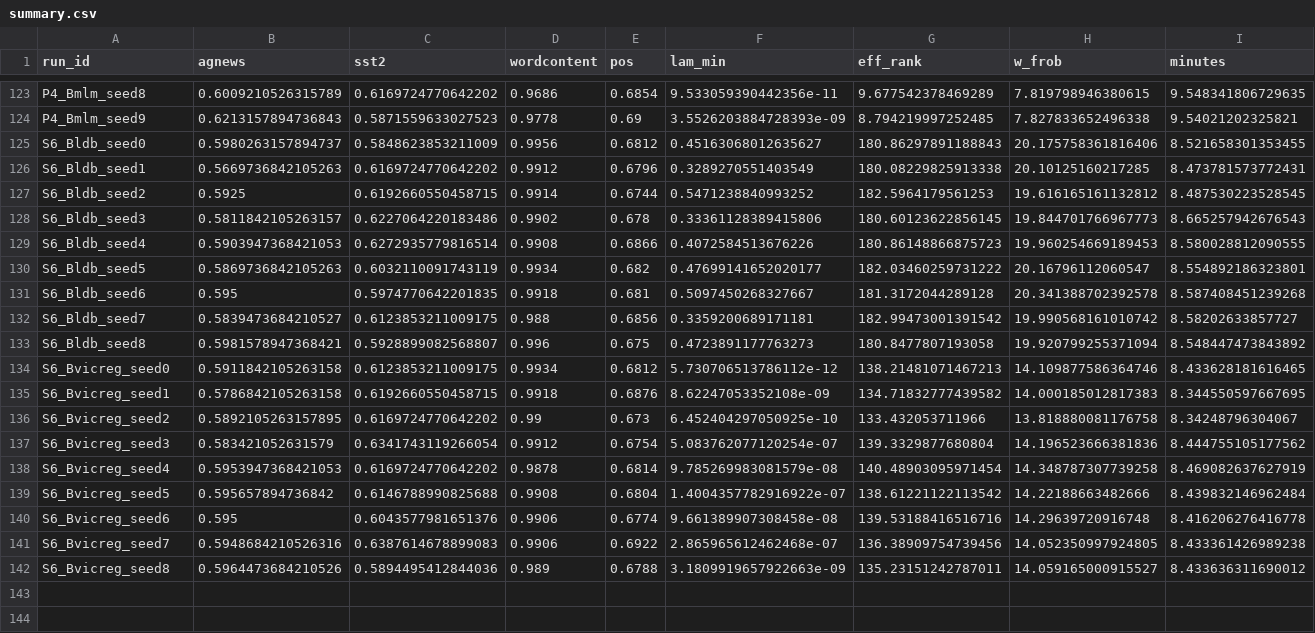
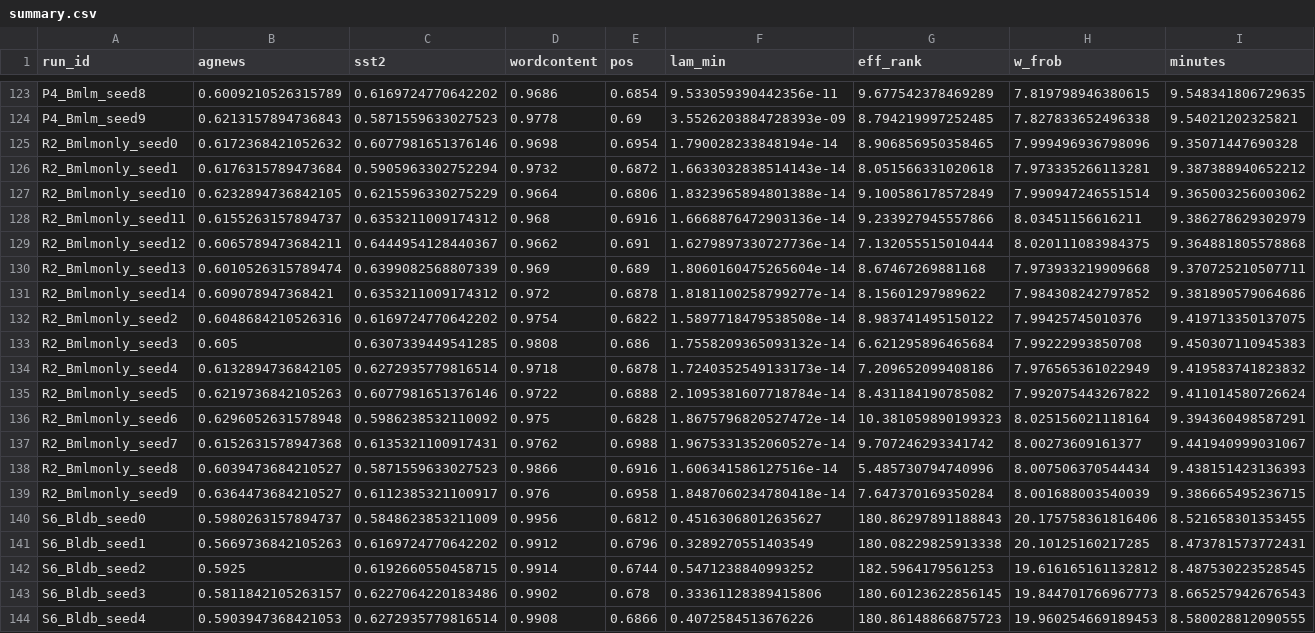
Before and after one commit to thawatchai2799/SpanMasking, a CSV file: results/summary.csv, drawn as a sheet; only a part is shown, gaps mark what is left out; the shorter side is filled out with more unchanged rows; the diff names each change by its address in the sheet, - before the commit and + after, or states it on an @@ line.

Commit message:
Add run records (3/3): complete 156 run records and summary.csv

```diff
--- a/results/summary.csv
+++ b/results/summary.csv
+row 125: R2_Bmlmonly_seed0 | 0.6172368421052632 | 0.6077981651376146 | 0.9698 | 0.6954 | 1.790028233848194e-14 | 8.906856950358465 | 7.999496936798096 | 9.35071447690328
+row 126: R2_Bmlmonly_seed1 | 0.6176315789473684 | 0.5905963302752294 | 0.9732 | 0.6872 | 1.6633032838514143e-14 | 8.051566331020618 | 7.973335266113281 | 9.387388940652212
+row 127: R2_Bmlmonly_seed10 | 0.6232894736842105 | 0.6215596330275229 | 0.9664 | 0.6806 | 1.8323965894801388e-14 | 9.100586178572849 | 7.990947246551514 | 9.365003256003062
+row 128: R2_Bmlmonly_seed11 | 0.6155263157894737 | 0.6353211009174312 | 0.968 | 0.6916 | 1.6668876472903136e-14 | 9.233927945557866 | 8.03451156616211 | 9.386278629302979
+row 129: R2_Bmlmonly_seed12 | 0.6065789473684211 | 0.6444954128440367 | 0.9662 | 0.691 | 1.6279897330727736e-14 | 7.132055515010444 | 8.020111083984375 | 9.364881805578868
+row 130: R2_Bmlmonly_seed13 | 0.6010526315789474 | 0.6399082568807339 | 0.969 | 0.689 | 1.8060160475265604e-14 | 8.67467269881168 | 7.973933219909668 | 9.370725210507711
+row 131: R2_Bmlmonly_seed14 | 0.609078947368421 | 0.6353211009174312 | 0.972 | 0.6878 | 1.8181100258799277e-14 | 8.15601297989622 | 7.984308242797852 | 9.381890579064686
+row 132: R2_Bmlmonly_seed2 | 0.6048684210526316 | 0.6169724770642202 | 0.9754 | 0.6822 | 1.5897718479538508e-14 | 8.983741495150122 | 7.99425745010376 | 9.419713350137075
+row 133: R2_Bmlmonly_seed3 | 0.605 | 0.6307339449541285 | 0.9808 | 0.686 | 1.7558209365093132e-14 | 6.621295896465684 | 7.99222993850708 | 9.450307110945383
+row 134: R2_Bmlmonly_seed4 | 0.6132894736842105 | 0.6272935779816514 | 0.9718 | 0.6878 | 1.7240352549133173e-14 | 7.209652099408186 | 7.976565361022949 | 9.419583741823832
+row 135: R2_Bmlmonly_seed5 | 0.6219736842105263 | 0.6077981651376146 | 0.9722 | 0.6888 | 2.1095381607718784e-14 | 8.431184190785082 | 7.992075443267822 | 9.411014580726624
+row 136: R2_Bmlmonly_seed6 | 0.6296052631578948 | 0.5986238532110092 | 0.975 | 0.6828 | 1.8675796820527472e-14 | 10.381059890199323 | 8.025156021118164 | 9.394360498587291
+row 137: R2_Bmlmonly_seed7 | 0.6152631578947368 | 0.6135321100917431 | 0.9762 | 0.6988 | 1.9675331352060527e-14 | 9.707246293341742 | 8.00273609161377 | 9.441940999031067
+row 138: R2_Bmlmonly_seed8 | 0.6039473684210527 | 0.5871559633027523 | 0.9866 | 0.6916 | 1.606341586127516e-14 | 5.485730794740996 | 8.007506370544434 | 9.438151423136393
+row 139: R2_Bmlmonly_seed9 | 0.6364473684210527 | 0.6112385321100917 | 0.976 | 0.6958 | 1.8487060234780418e-14 | 7.647370169350284 | 8.001688003540039 | 9.386665495236715
```
